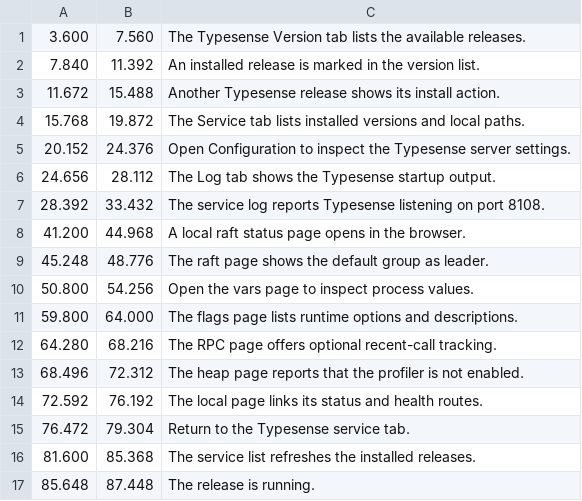
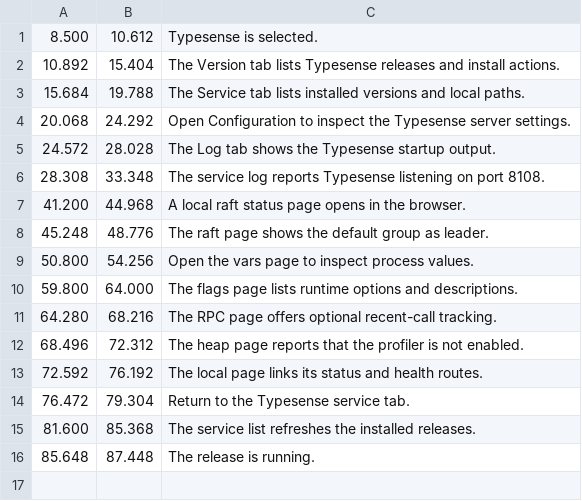
Before and after one commit to xpf0000/FlyEnv, a TSV file: docs/task/typesense-demo/flyenv-typesense_en_subtitles.tsv, drawn as a sheet; removed rows and columns are numbered as before the commit, all else as after; the diff names each change by its address in the sheet, - before the commit and + after, or states it on an @@ line.

Commit message:
fix: finalize Typesense demo publishing package

```diff
--- a/docs/task/typesense-demo/flyenv-typesense_en_subtitles.tsv
+++ b/docs/task/typesense-demo/flyenv-typesense_en_subtitles.tsv
-row 1: 3.600 | 7.560 | The Typesense Version tab lists the available releases.
-row 2: 7.840 | 11.392 | An installed release is marked in the version list.
-row 3: 11.672 | 15.488 | Another Typesense release shows its install action.
-row 4: 15.768 | 19.872 | The Service tab lists installed versions and local paths.
-row 5: 20.152 | 24.376 | Open Configuration to inspect the Typesense server settings.
-row 6: 24.656 | 28.112 | The Log tab shows the Typesense startup output.
-row 7: 28.392 | 33.432 | The service log reports Typesense listening on port 8108.
+row 1: 8.500 | 10.612 | Typesense is selected.
+row 2: 10.892 | 15.404 | The Version tab lists Typesense releases and install actions.
+row 3: 15.684 | 19.788 | The Service tab lists installed versions and local paths.
+row 4: 20.068 | 24.292 | Open Configuration to inspect the Typesense server settings.
+row 5: 24.572 | 28.028 | The Log tab shows the Typesense startup output.
+row 6: 28.308 | 33.348 | The service log reports Typesense listening on port 8108.
```
Also changed, not shown: 4 other files.
